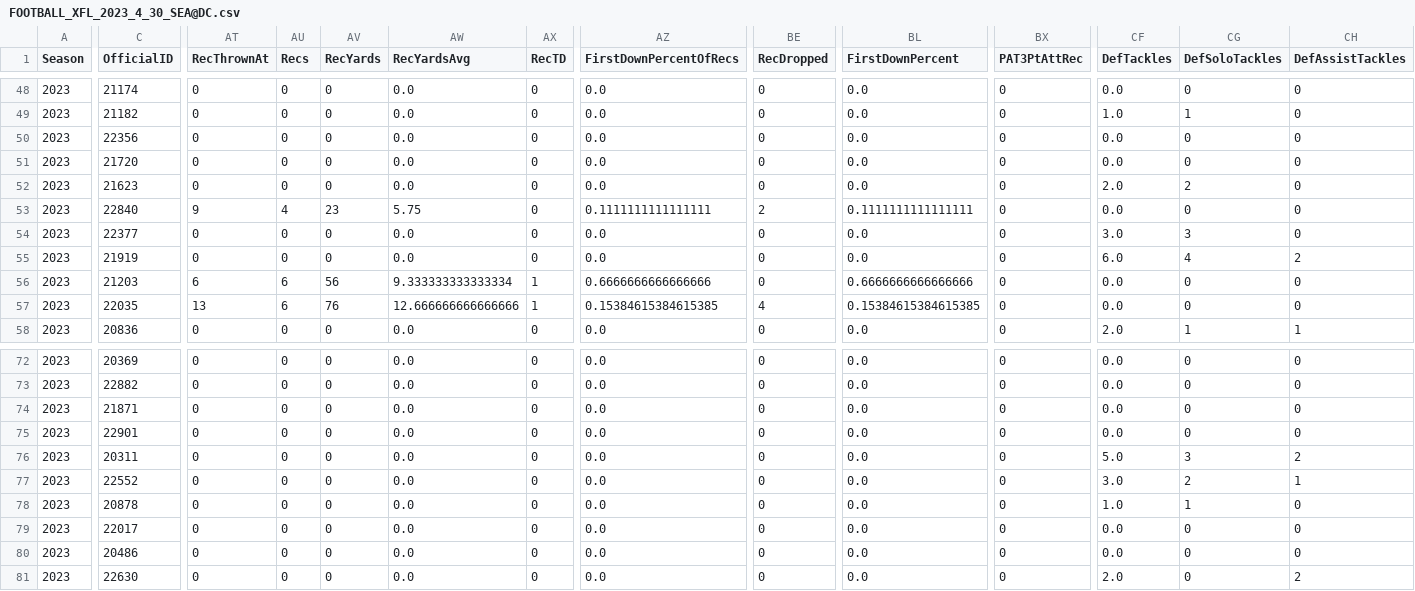
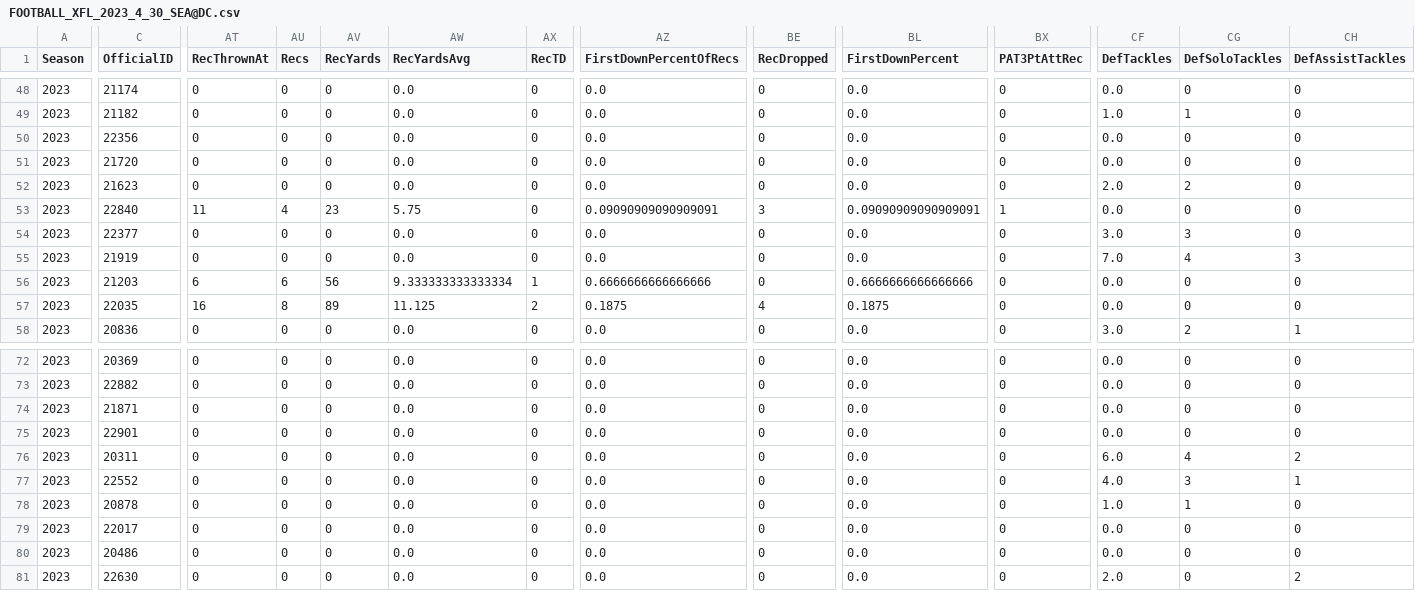
Before and after one commit to armstjc/xfl-2023-data-repository, a CSV file: game_stats/player/raw/csv/FOOTBALL_XFL_2023_4_30_SEA@DC.csv, drawn as a sheet; only a part is shown, gaps mark what is left out; the diff covers the shown part only; the diff names each change by its address in the sheet, - before the commit and + after, or states it on an @@ line.

```diff
--- a/game_stats/player/raw/csv/FOOTBALL_XFL_2023_4_30_SEA@DC.csv
+++ b/game_stats/player/raw/csv/FOOTBALL_XFL_2023_4_30_SEA@DC.csv
-AT53 (RecThrownAt): 9
+AT53 (RecThrownAt): 11
-AZ53 (FirstDownPercentOfRecs): 0.1111111111111111
+AZ53 (FirstDownPercentOfRecs): 0.09090909090909091
-BE53 (RecDropped): 2
+BE53 (RecDropped): 3
-BL53 (FirstDownPercent): 0.1111111111111111
+BL53 (FirstDownPercent): 0.09090909090909091
-BX53 (PAT3PtAttRec): 0
+BX53 (PAT3PtAttRec): 1
-CF55 (DefTackles): 6.0
+CF55 (DefTackles): 7.0
-CH55 (DefAssistTackles): 2
+CH55 (DefAssistTackles): 3
-AT57 (RecThrownAt): 13
+AT57 (RecThrownAt): 16
-AU57 (Recs): 6
+AU57 (Recs): 8
-AV57 (RecYards): 76
+AV57 (RecYards): 89
-AW57 (RecYardsAvg): 12.666666666666666
+AW57 (RecYardsAvg): 11.125
-AX57 (RecTD): 1
+AX57 (RecTD): 2
-AZ57 (FirstDownPercentOfRecs): 0.15384615384615385
+AZ57 (FirstDownPercentOfRecs): 0.1875
-BL57 (FirstDownPercent): 0.15384615384615385
+BL57 (FirstDownPercent): 0.1875
-CF58 (DefTackles): 2.0
+CF58 (DefTackles): 3.0
-CG58 (DefSoloTackles): 1
+CG58 (DefSoloTackles): 2
-CF76 (DefTackles): 5.0
+CF76 (DefTackles): 6.0
-CG76 (DefSoloTackles): 3
+CG76 (DefSoloTackles): 4
-CF77 (DefTackles): 3.0
+CF77 (DefTackles): 4.0
-CG77 (DefSoloTackles): 2
+CG77 (DefSoloTackles): 3
```
Also changed, not shown: 159 edited cells elsewhere in this file, game_stats/player/csv/2023_xfl_player_season_stats.csv, game_stats/team/csv/2023_xfl_team_game_stats.csv, 23 other files.
